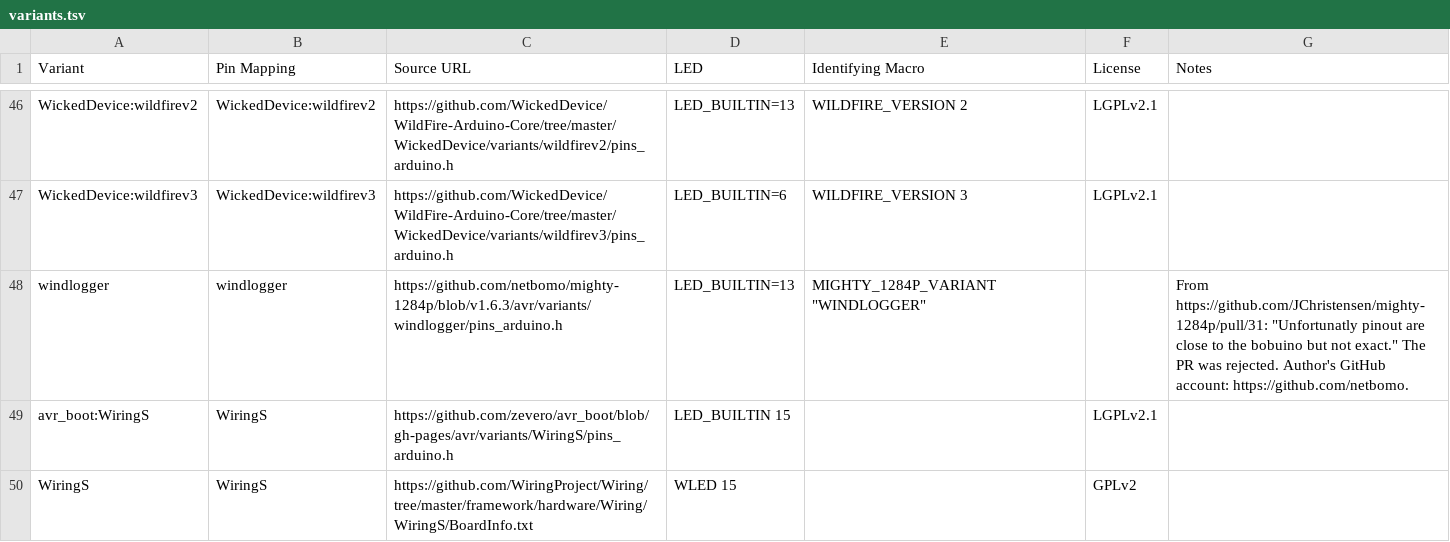
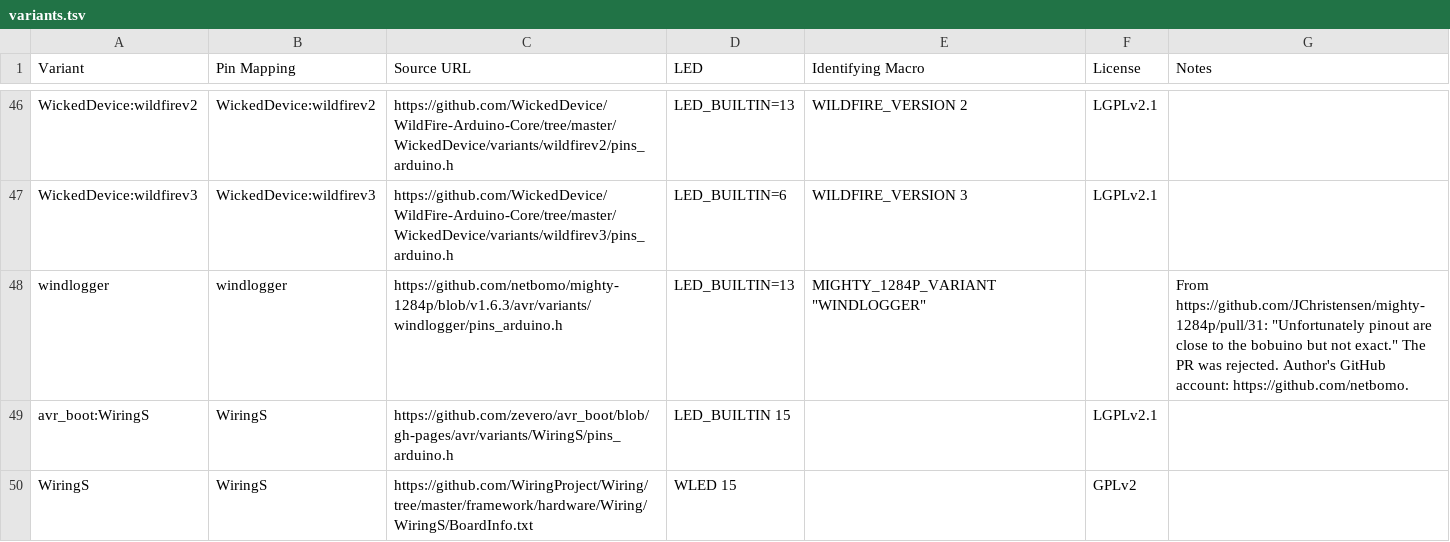
Before and after one commit to per1234/ino-ATmegaxxx4-variants, a TSV file: variants.tsv, drawn as a sheet; only a part is shown, gaps mark what is left out.

Commit message:
Use codespell to check for commonly misspelled words
The variants folder was excluded from the check because misspellings in that content should be fixed upstream.

```diff
--- a/variants.tsv
+++ b/variants.tsv
@@ -47,3 +47,3 @@ WickedDevice:wildfirev2	WickedDevice:wildfirev2	https://github.com/WickedDevice/
 WickedDevice:wildfirev3	WickedDevice:wildfirev3	https://github.com/WickedDevice/WildFire-Arduino-Core/tree/master/WickedDevice/variants/wildfirev3/pins_arduino.h	LED_BUILTIN=6	WILDFIRE_VERSION 3	LGPLv2.1	
-windlogger	windlogger	https://github.com/netbomo/mighty-1284p/blob/v1.6.3/avr/variants/windlogger/pins_arduino.h	LED_BUILTIN=13	"MIGHTY_1284P_VARIANT ""WINDLOGGER"""		"From https://github.com/JChristensen/mighty-1284p/pull/31: ""Unfortunatly pinout are close to the bobuino but not exact."" The PR was rejected. Author's  GitHub account: https://github.com/netbomo."
+windlogger	windlogger	https://github.com/netbomo/mighty-1284p/blob/v1.6.3/avr/variants/windlogger/pins_arduino.h	LED_BUILTIN=13	"MIGHTY_1284P_VARIANT ""WINDLOGGER"""		"From https://github.com/JChristensen/mighty-1284p/pull/31: ""Unfortunately pinout are close to the bobuino but not exact."" The PR was rejected. Author's  GitHub account: https://github.com/netbomo."
 avr_boot:WiringS	WiringS	https://github.com/zevero/avr_boot/blob/gh-pages/avr/variants/WiringS/pins_arduino.h	LED_BUILTIN 15		LGPLv2.1	
```
Also changed, not shown: 1 other file.
